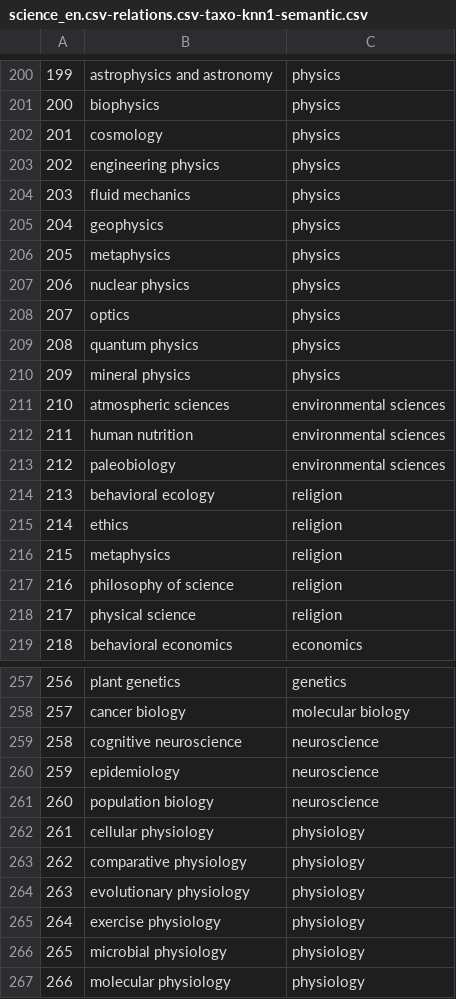
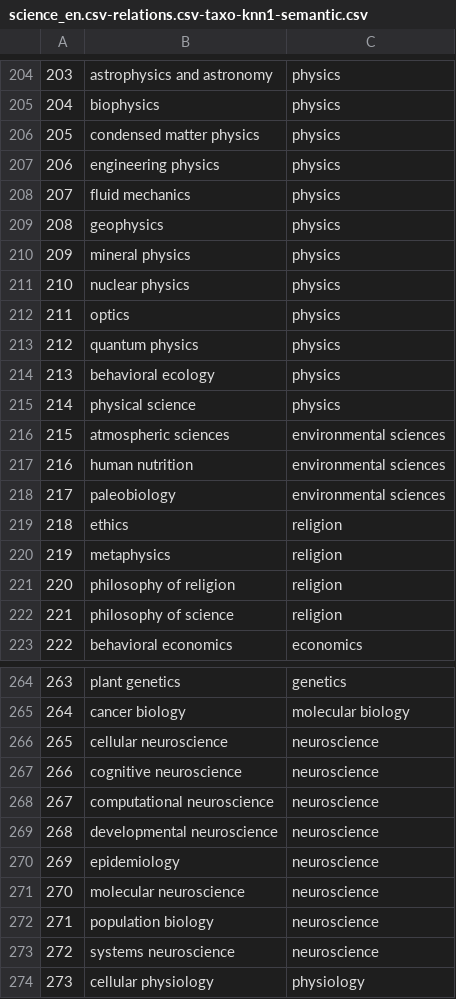
Before and after one commit to uhh-lt/taxi, a CSV file: taxi_output/distributional_semantics/science_en.csv-relations.csv-taxo-knn1-semantic.csv, drawn as a sheet; only a part is shown, gaps mark what is left out; the shorter side is filled out with more unchanged rows; removed rows and columns are numbered as before the commit, all else as after; the diff covers the shown part only; the diff names each change by its address in the sheet, - before the commit and + after, or states it on an @@ line.

```diff
--- a/taxi_output/distributional_semantics/science_en.csv-relations.csv-taxo-knn1-semantic.csv
+++ b/taxi_output/distributional_semantics/science_en.csv-relations.csv-taxo-knn1-semantic.csv
@@ column A renumbered from row 4 down @@
-B206: cosmology
+B206: condensed matter physics
-B210: metaphysics
+B210: mineral physics
+row 214: 213 | behavioral ecology | physics
-B215: mineral physics
+B215: physical science
-row 214: 213 | behavioral ecology | religion
+row 221: 220 | philosophy of religion | religion
-row 218: 217 | physical science | religion
+row 266: 265 | cellular neuroscience | neuroscience
+row 268: 267 | computational neuroscience | neuroscience
+row 269: 268 | developmental neuroscience | neuroscience
+row 271: 270 | molecular neuroscience | neuroscience
+row 273: 272 | systems neuroscience | neuroscience
```
Also changed, not shown: 20 added rows, 10 removed rows, 35 moved rows and 5 edited cells elsewhere in this file, 2 other files.
